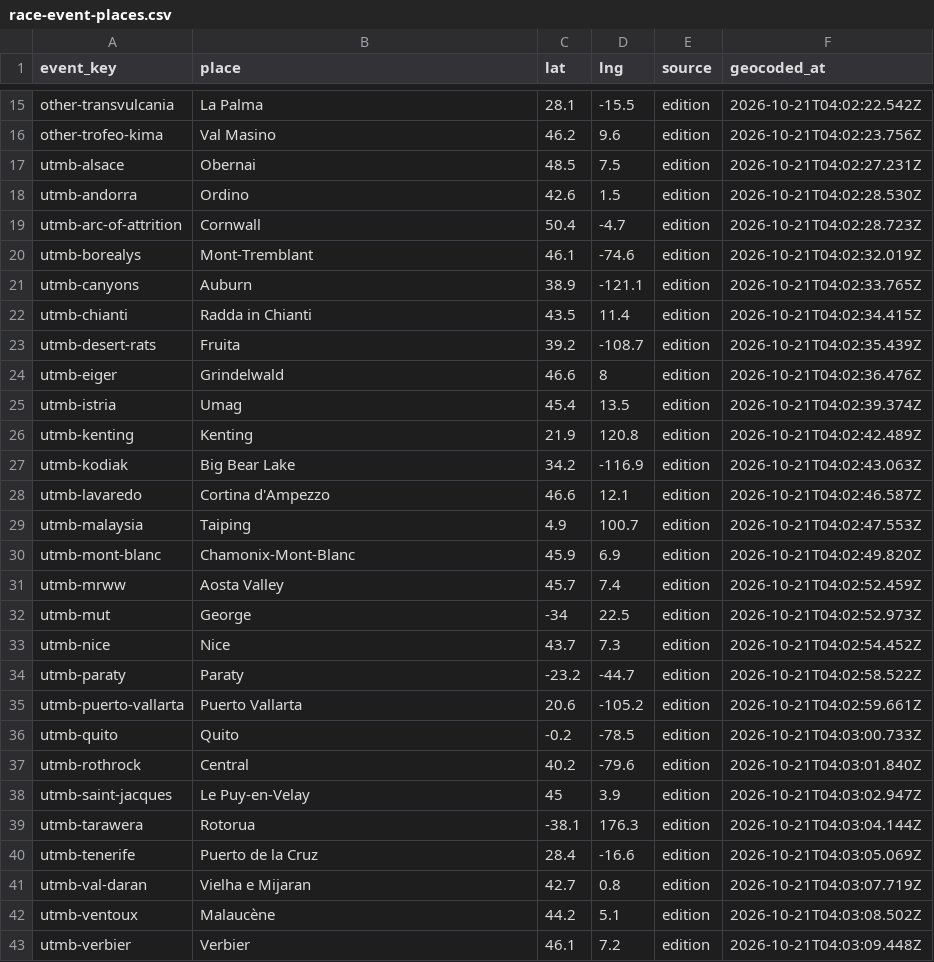
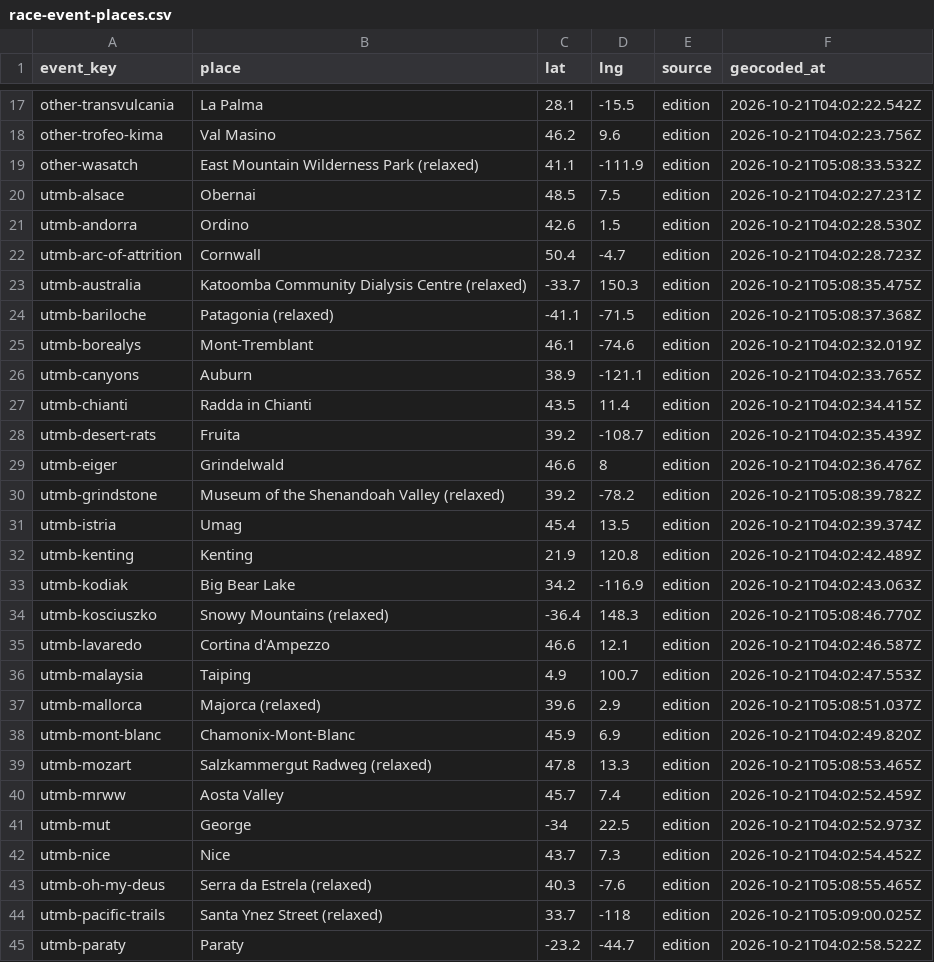
Before and after one commit to jackywxd/wildrunner.org-next, a CSV file: data/race-event-places.csv, drawn as a sheet; only a part is shown, gaps mark what is left out; the shorter side is filled out with more unchanged rows; the diff covers the shown part only; the diff names each change by its address in the sheet, - before the commit and + after, or states it on an @@ line.

```diff
--- a/data/race-event-places.csv
+++ b/data/race-event-places.csv
+row 19: other-wasatch | East Mountain Wilderness Park (relaxed) | 41.1 | -111.9 | edition | 2026-10-21T05:08:33.532Z
+row 23: utmb-australia | Katoomba Community Dialysis Centre (relaxed) | -33.7 | 150.3 | edition | 2026-10-21T05:08:35.475Z
+row 24: utmb-bariloche | Patagonia (relaxed) | -41.1 | -71.5 | edition | 2026-10-21T05:08:37.368Z
+row 30: utmb-grindstone | Museum of the Shenandoah Valley (relaxed) | 39.2 | -78.2 | edition | 2026-10-21T05:08:39.782Z
+row 34: utmb-kosciuszko | Snowy Mountains (relaxed) | -36.4 | 148.3 | edition | 2026-10-21T05:08:46.770Z
+row 37: utmb-mallorca | Majorca (relaxed) | 39.6 | 2.9 | edition | 2026-10-21T05:08:51.037Z
+row 39: utmb-mozart | Salzkammergut Radweg (relaxed) | 47.8 | 13.3 | edition | 2026-10-21T05:08:53.465Z
+row 43: utmb-oh-my-deus | Serra da Estrela (relaxed) | 40.3 | -7.6 | edition | 2026-10-21T05:08:55.465Z
+row 44: utmb-pacific-trails | Santa Ynez Street (relaxed) | 33.7 | -118 | edition | 2026-10-21T05:09:00.025Z
```
Also changed, not shown: 3 added rows elsewhere in this file, 3 other files.
